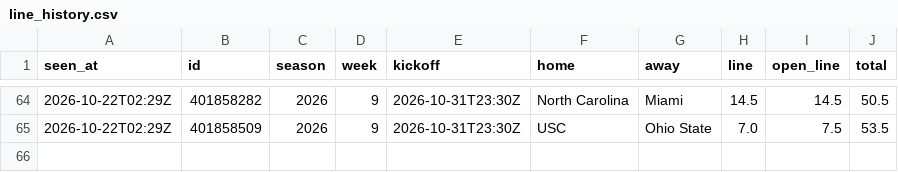
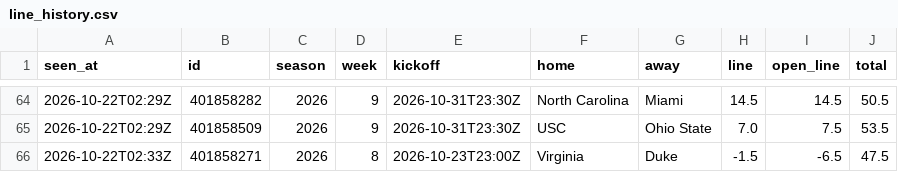
Before and after one commit to davischamann-alt/NCAAF-Spread-Projection, a CSV file: data/live/line_history.csv, drawn as a sheet; only a part is shown, gaps mark what is left out.

```diff
--- a/data/live/line_history.csv
+++ b/data/live/line_history.csv
@@ -65 +65,2 @@ seen_at,id,season,week,kickoff,home,away,line,open_line,total
 2026-10-22T02:29Z,401858509,2026,9,2026-10-31T23:30Z,USC,Ohio State,7.0,7.5,53.5
+2026-10-22T02:33Z,401858271,2026,8,2026-10-23T23:00Z,Virginia,Duke,-1.5,-6.5,47.5
```
Also changed, not shown: data/live/picks.csv, 1 other file.
